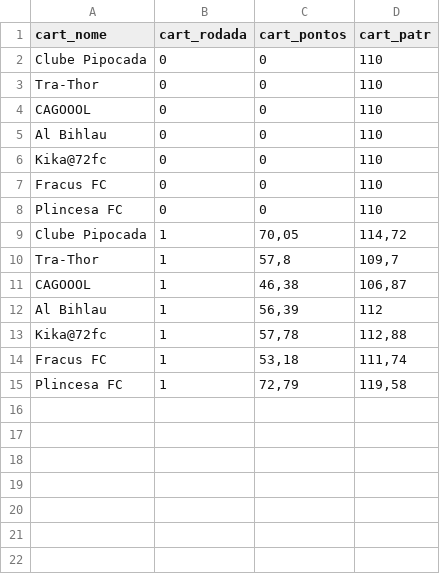
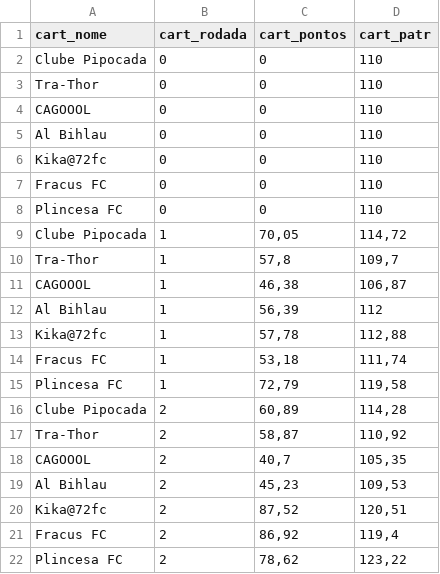
Before and after one commit to renatosts/Ligalito, a CSV file: cartola.csv, drawn as a sheet.

Commit message:
Processamento 08/04/2025

```diff
--- a/cartola.csv
+++ b/cartola.csv
@@ -15 +15,8 @@ Fracus FC;1;53,18;111,74
 Plincesa FC;1;72,79;119,58
+Clube Pipocada;2;60,89;114,28
+Tra-Thor;2;58,87;110,92
+CAGOOOL;2;40,7;105,35
+Al Bihlau;2;45,23;109,53
+Kika@72fc;2;87,52;120,51
+Fracus FC;2;86,92;119,4
+Plincesa FC;2;78,62;123,22
```
